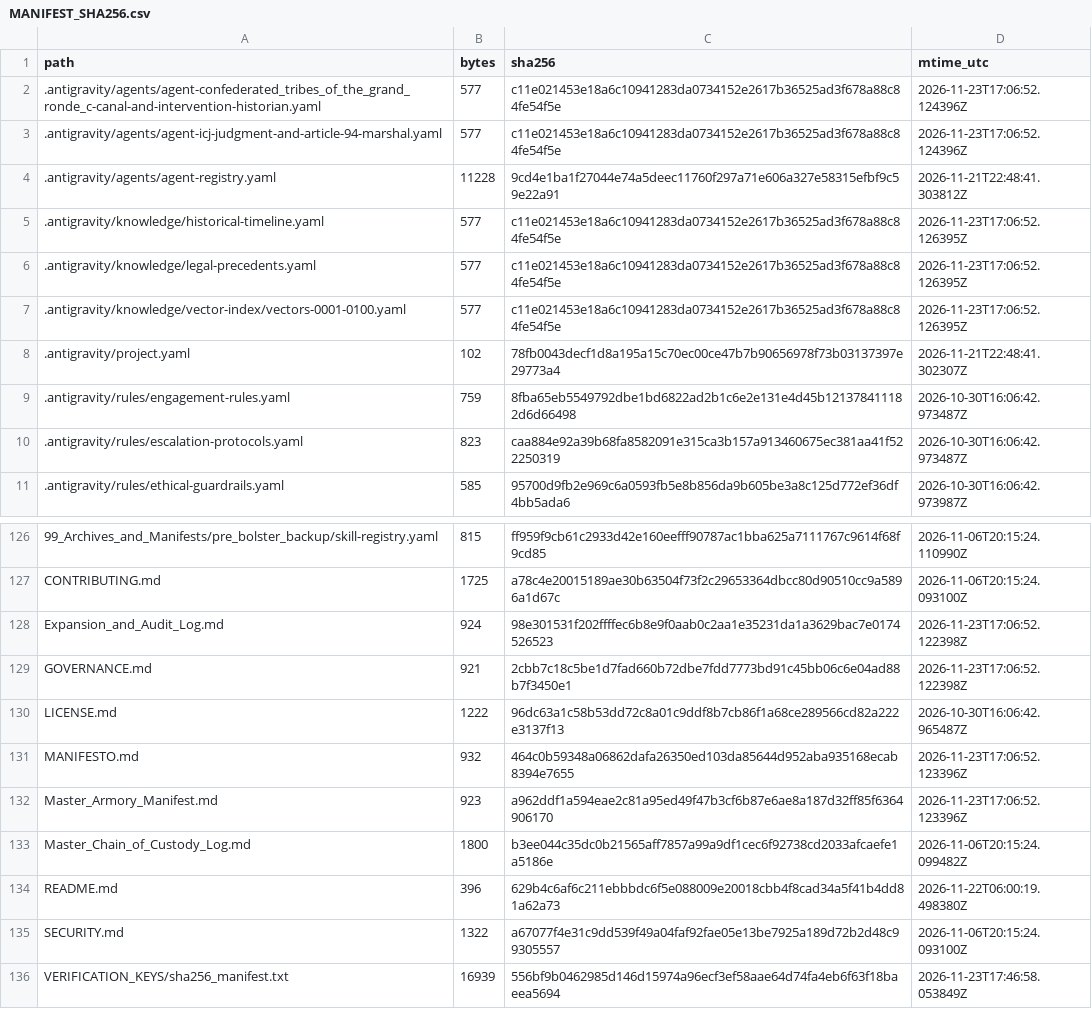
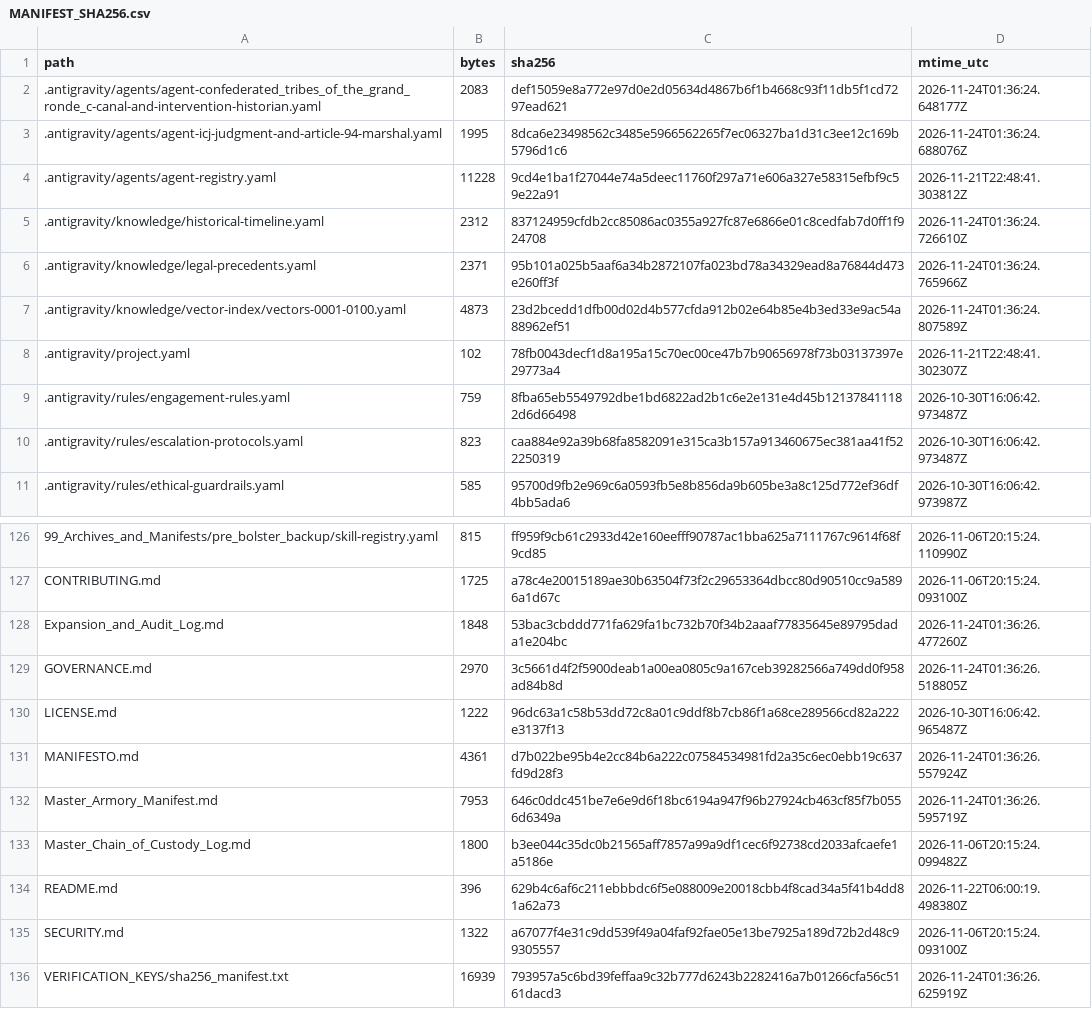
Before and after one commit to GlobalRestitutionAlliance/turtle-island-us-or-confederated-tribes-of-the-grand-ronde-c-master-litigation, a CSV file: 99_Archives_and_Manifests/MANIFEST_SHA256.csv, drawn as a sheet; only a part is shown, gaps mark what is left out; the diff covers the shown part only.

```diff
--- a/99_Archives_and_Manifests/MANIFEST_SHA256.csv
+++ b/99_Archives_and_Manifests/MANIFEST_SHA256.csv
@@ -1,8 +1,8 @@
 path,bytes,sha256,mtime_utc
-.antigravity/agents/agent-confederated_tribes_of_the_grand_ronde_c-canal-and-intervention-historian.yaml,577,c11e021453e18a6c10941283da0734152e2617b36525ad3f678a88c84fe54f5e,2026-11-23T17:06:52.124396Z
-.antigravity/agents/agent-icj-judgment-and-article-94-marshal.yaml,577,c11e021453e18a6c10941283da0734152e2617b36525ad3f678a88c84fe54f5e,2026-11-23T17:06:52.124396Z
+.antigravity/agents/agent-confederated_tribes_of_the_grand_ronde_c-canal-and-intervention-historian.yaml,2083,def15059e8a772e97d0e2d05634d4867b6f1b4668c93f11db5f1cd7297ead621,2026-11-24T01:36:24.648177Z
+.antigravity/agents/agent-icj-judgment-and-article-94-marshal.yaml,1995,8dca6e23498562c3485e5966562265f7ec06327ba1d31c3ee12c169b5796d1c6,2026-11-24T01:36:24.688076Z
 .antigravity/agents/agent-registry.yaml,11228,9cd4e1ba1f27044e74a5deec11760f297a71e606a327e58315efbf9c59e22a91,2026-11-21T22:48:41.303812Z
-.antigravity/knowledge/historical-timeline.yaml,577,c11e021453e18a6c10941283da0734152e2617b36525ad3f678a88c84fe54f5e,2026-11-23T17:06:52.126395Z
-.antigravity/knowledge/legal-precedents.yaml,577,c11e021453e18a6c10941283da0734152e2617b36525ad3f678a88c84fe54f5e,2026-11-23T17:06:52.126395Z
-.antigravity/knowledge/vector-index/vectors-0001-0100.yaml,577,c11e021453e18a6c10941283da0734152e2617b36525ad3f678a88c84fe54f5e,2026-11-23T17:06:52.126395Z
+.antigravity/knowledge/historical-timeline.yaml,2312,837124959cfdb2cc85086ac0355a927fc87e6866e01c8cedfab7d0ff1f924708,2026-11-24T01:36:24.726610Z
+.antigravity/knowledge/legal-precedents.yaml,2371,95b101a025b5aaf6a34b2872107fa023bd78a34329ead8a76844d473e260ff3f,2026-11-24T01:36:24.765966Z
+.antigravity/knowledge/vector-index/vectors-0001-0100.yaml,4873,23d2bcedd1dfb00d02d4b577cfda912b02e64b85e4b3ed33e9ac54a88962ef51,2026-11-24T01:36:24.807589Z
 .antigravity/project.yaml,102,78fb0043decf1d8a195a15c70ec00ce47b7b90656978f73b03137397e29773a4,2026-11-21T22:48:41.302307Z
@@ -127,7 +127,7 @@ path,bytes,sha256,mtime_utc
 CONTRIBUTING.md,1725,a78c4e20015189ae30b63504f73f2c29653364dbcc80d90510cc9a5896a1d67c,2026-11-06T20:15:24.093100Z
-Expansion_and_Audit_Log.md,924,98e301531f202ffffec6b8e9f0aab0c2aa1e35231da1a3629bac7e0174526523,2026-11-23T17:06:52.122398Z
-GOVERNANCE.md,921,2cbb7c18c5be1d7fad660b72dbe7fdd7773bd91c45bb06c6e04ad88b7f3450e1,2026-11-23T17:06:52.122398Z
+Expansion_and_Audit_Log.md,1848,53bac3cbddd771fa629fa1bc732b70f34b2aaaf77835645e89795dada1e204bc,2026-11-24T01:36:26.477260Z
+GOVERNANCE.md,2970,3c5661d4f2f5900deab1a00ea0805c9a167ceb39282566a749dd0f958ad84b8d,2026-11-24T01:36:26.518805Z
 LICENSE.md,1222,96dc63a1c58b53dd72c8a01c9ddf8b7cb86f1a68ce289566cd82a222e3137f13,2026-10-30T16:06:42.965487Z
-MANIFESTO.md,932,464c0b59348a06862dafa26350ed103da85644d952aba935168ecab8394e7655,2026-11-23T17:06:52.123396Z
-Master_Armory_Manifest.md,923,a962ddf1a594eae2c81a95ed49f47b3cf6b87e6ae8a187d32ff85f6364906170,2026-11-23T17:06:52.123396Z
+MANIFESTO.md,4361,d7b022be95b4e2cc84b6a222c07584534981fd2a35c6ec0ebb19c637fd9d28f3,2026-11-24T01:36:26.557924Z
+Master_Armory_Manifest.md,7953,646c0ddc451be7e6e9d6f18bc6194a947f96b27924cb463cf85f7b0556d6349a,2026-11-24T01:36:26.595719Z
 Master_Chain_of_Custody_Log.md,1800,b3ee044c35dc0b21565aff7857a99a9df1cec6f92738cd2033afcaefe1a5186e,2026-11-06T20:15:24.099482Z
@@ -135,2 +135,2 @@ README.md,396,629b4c6af6c211ebbbdc6f5e088009e20018cbb4f8cad34a5f41b4dd81a62a73,2
 SECURITY.md,1322,a67077f4e31c9dd539f49a04faf92fae05e13be7925a189d72b2d48c99305557,2026-11-06T20:15:24.093100Z
-VERIFICATION_KEYS/sha256_manifest.txt,16939,556bf9b0462985d146d15974a96ecf3ef58aae64d74fa4eb6f63f18baeea5694,2026-11-23T17:46:58.053849Z
+VERIFICATION_KEYS/sha256_manifest.txt,16939,793957a5c6bd39feffaa9c32b777d6243b2282416a7b01266cfa56c5161dacd3,2026-11-24T01:36:26.625919Z
```
Also changed, not shown: 81 edited cells elsewhere in this file, 37 other files.
